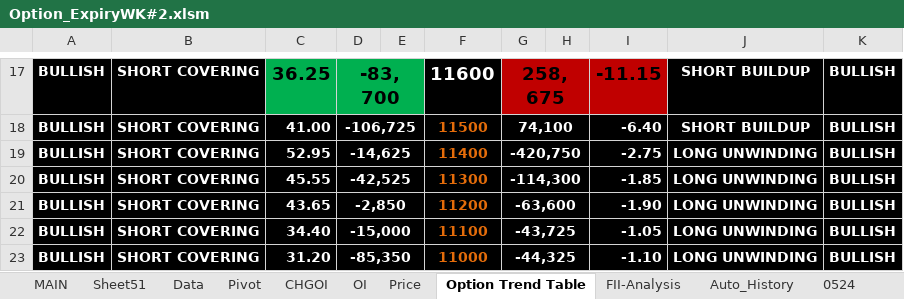
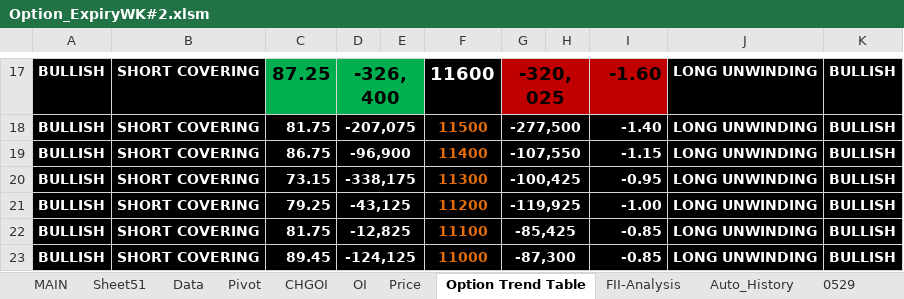
Before and after one commit to jaideep101/StocksExcels, an Excel workbook: Option_ExpiryWK#2.xlsm, sheet Option Trend Table, drawn as a sheet; only a part is shown, gaps mark what is left out; values as stored, in another font and other column widths than the file's, no borders; conditional formats not drawn; the diff covers the shown part only; the diff names each change by its address in the sheet, - before the commit and + after, or states it on an @@ line.

Commit message:
Update Option_ExpiryWK#2.xlsm

```diff
--- a/Option_ExpiryWK#2.xlsm (sheet Option Trend Table)
+++ b/Option_ExpiryWK#2.xlsm (sheet Option Trend Table)
+sheet tab: 0529
-C17: 36.25
+C17: 87.25
-D17: -83,700
+D17: -326,400
-G17: 258,675
+G17: -320,025
-I17: -11.15
+I17: -1.60
-J17:J18: SHORT BUILDUP
+J17:J18: LONG UNWINDING
-C18: 41.00
+C18: 81.75
-D18: -106,725
+D18: -207,075
-G18: 74,100
+G18: -277,500
-I18: -6.40
+I18: -1.40
-C19: 52.95
+C19: 86.75
-D19: -14,625
+D19: -96,900
-G19: -420,750
+G19: -107,550
-I19: -2.75
+I19: -1.15
-C20: 45.55
+C20: 73.15
-D20: -42,525
+D20: -338,175
-G20: -114,300
+G20: -100,425
-I20: -1.85
+I20: -0.95
-C21: 43.65
+C21: 79.25
-D21: -2,850
+D21: -43,125
-G21: -63,600
+G21: -119,925
-I21: -1.90
+I21: -1.00
-C22: 34.40
+C22: 81.75
-D22: -15,000
+D22: -12,825
-G22: -43,725
+G22: -85,425
-I22: -1.05
+I22: -0.85
-C23: 31.20
+C23: 89.45
-D23: -85,350
+D23: -124,125
-G23: -44,325
+G23: -87,300
-I23: -1.10
+I23: -0.85
```
Also changed, not shown: 6 added rows, 6 removed rows and 157 edited cells elsewhere in this sheet, sheet Data, sheet Sheet51, sheet MAIN, sheet Auto, sheet Auto_History, sheet CHGOI, 3 more sheets, other sheet tabs, formulas that keep their value, hidden cells, charts or pictures.
